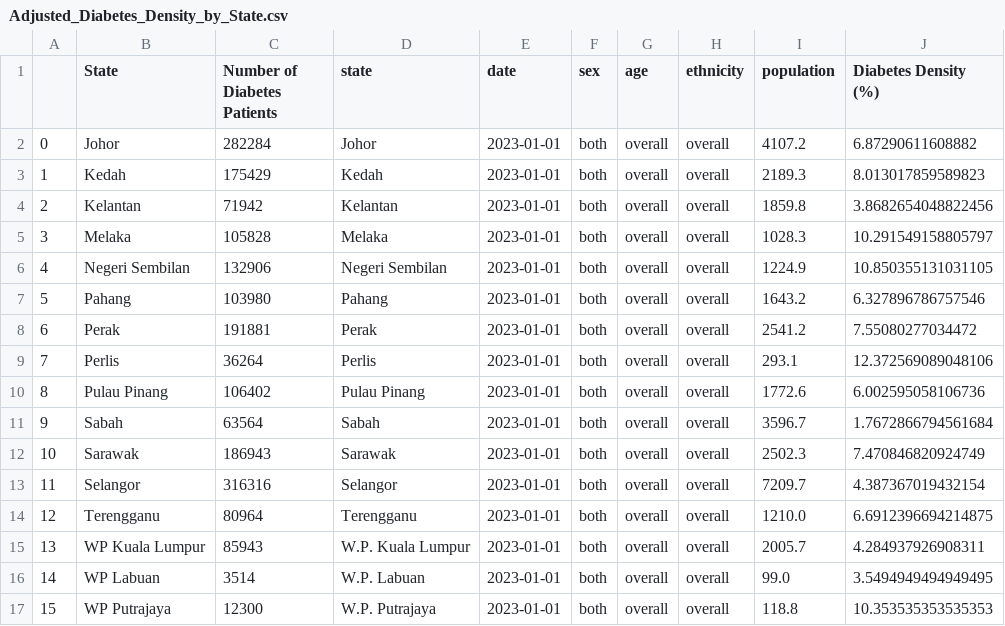
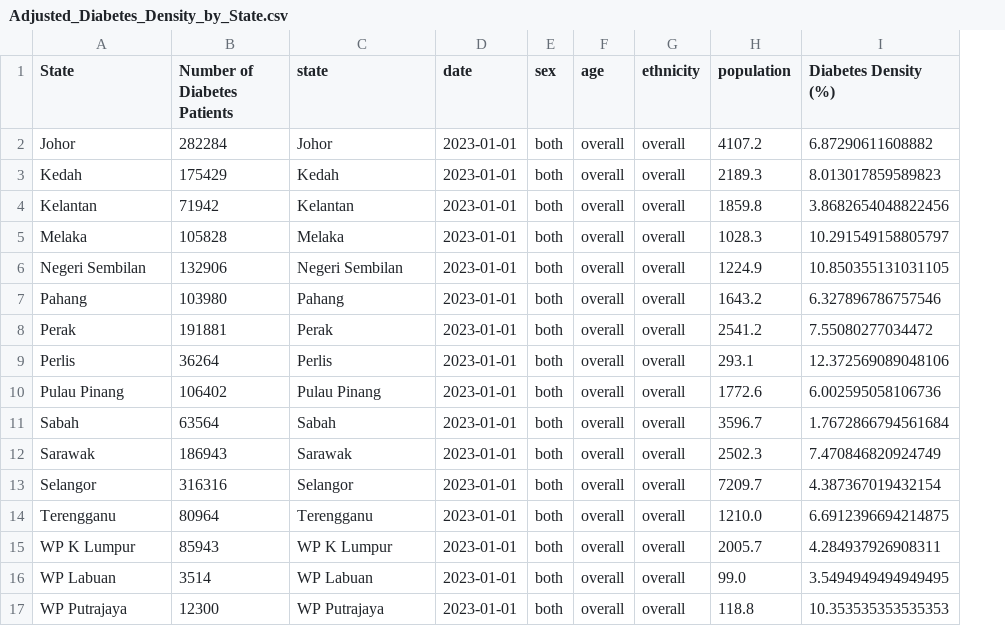
Before and after one commit to zlim0052/project-2, a CSV file: Adjusted_Diabetes_Density_by_State.csv, drawn as a sheet; removed rows and columns are numbered as before the commit, all else as after; the diff names each change by its address in the sheet, - before the commit and + after, or states it on an @@ line.

Commit message:
Update Malaysia obesity and diabetes data CSV file with adjusted diabetes density by state

```diff
--- a/Adjusted_Diabetes_Density_by_State.csv
+++ b/Adjusted_Diabetes_Density_by_State.csv
-column A, rows 2-17: 0 | 1 | 2 | 3 | 4 | 5 | 6 | 7 | 8 | 9 | 10 | 11 | 12 | 13 | 14 | 15
-A15 (State): WP Kuala Lumpur
+A15 (State): WP K Lumpur
-C15 (state): W.P. Kuala Lumpur
+C15 (state): WP K Lumpur
-C16 (state): W.P. Labuan
+C16 (state): WP Labuan
-C17 (state): W.P. Putrajaya
+C17 (state): WP Putrajaya
```
